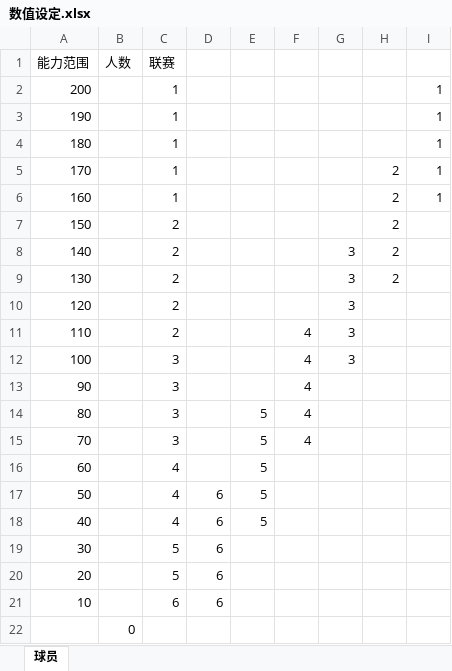
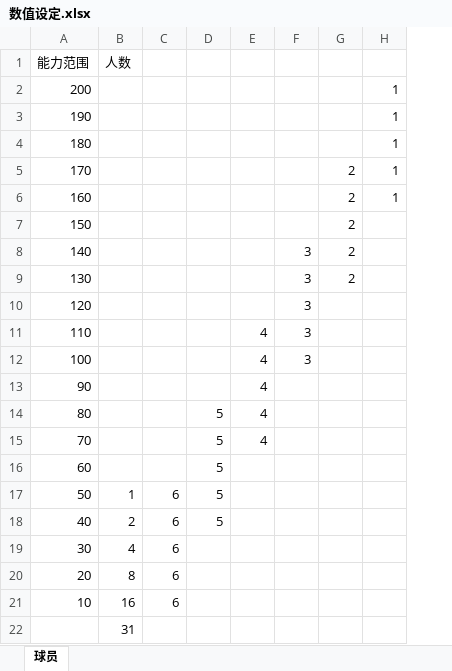
Before and after one commit to risingdragon/minifm, an Excel workbook: doc/数值设定.xlsx, sheet 球员, drawn as a sheet; values as stored, in another font and other column widths than the file's, no borders; the diff names each change by its address in the sheet, - before the commit and + after, or states it on an @@ line.

```diff
--- a/doc/数值设定.xlsx (sheet 球员)
+++ b/doc/数值设定.xlsx (sheet 球员)
-column C (联赛), rows 2-21: 1 | 1 | 1 | 1 | 1 | 2 | 2 | 2 | 2 | 2 | 3 | 3 | 3 | 3 | 4 | 4 | 4 | 5 | 5 | 6
-B17 (人数): (empty)
+B17 (人数): 1
-B18 (人数): (empty)
+B18 (人数): 2
-B19 (人数): (empty)
+B19 (人数): 4
-B20 (人数): (empty)
+B20 (人数): 8
-B21 (人数): (empty)
+B21 (人数): 16
-B22 (人数): 0
+B22 (人数): 31
```
Also changed, not shown: 8 other files.
